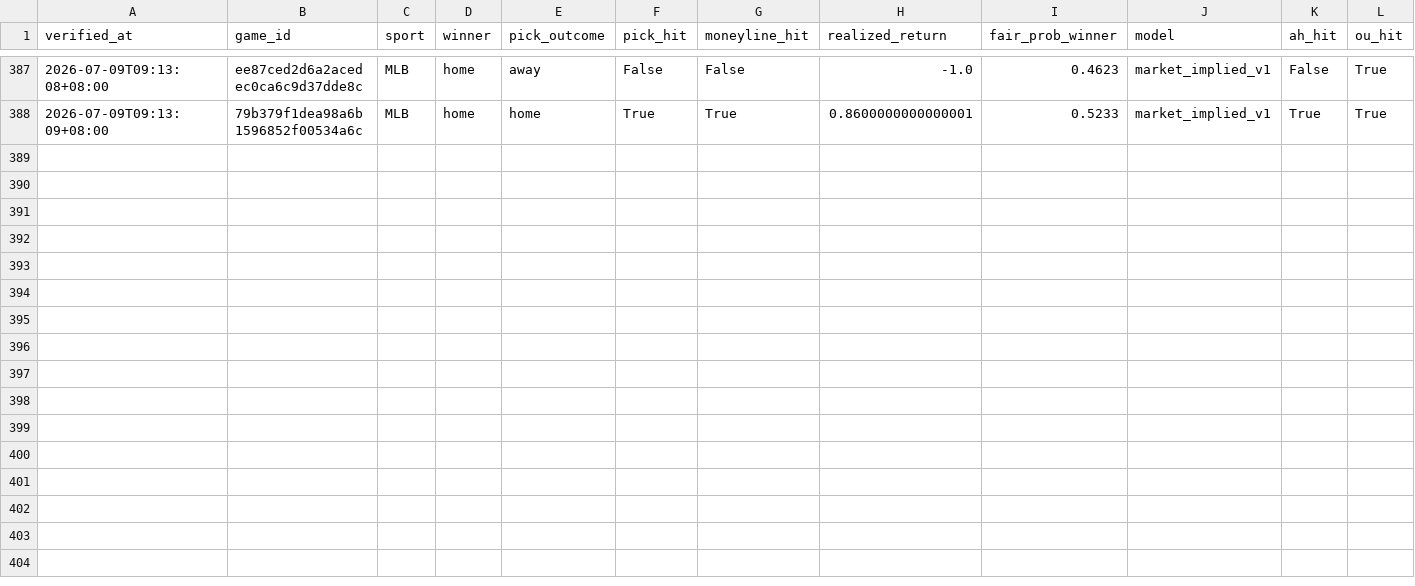
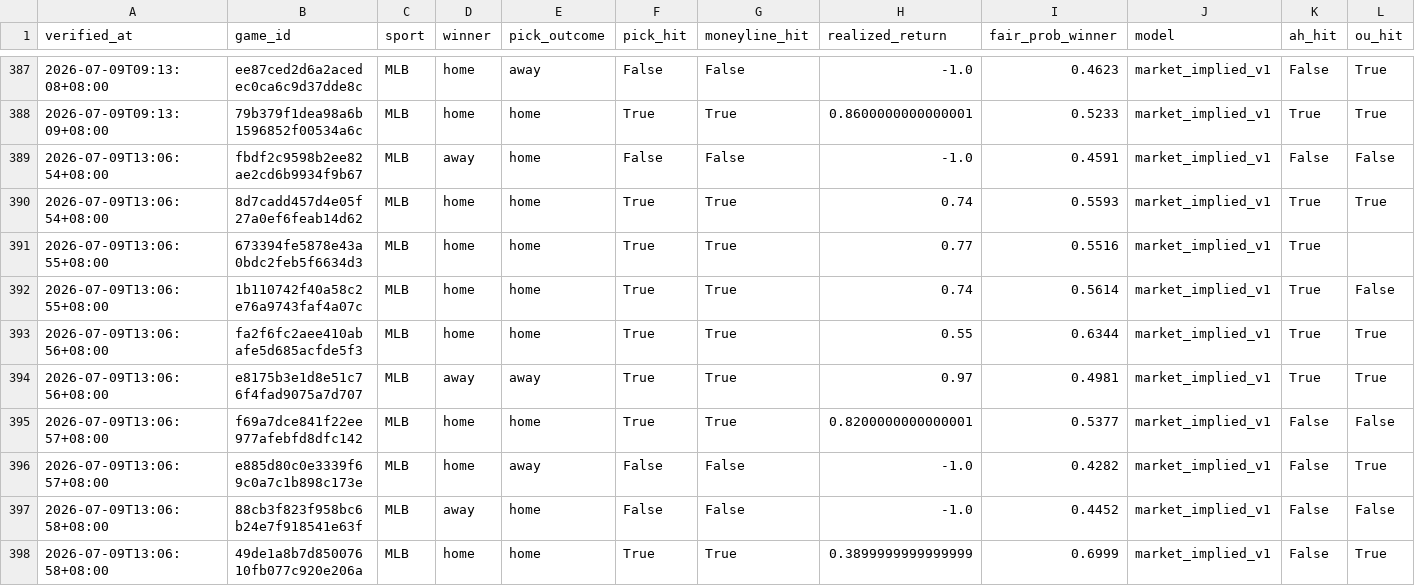
Before and after one commit to Chun427/sports-prediction-bot, a CSV file: verified_history.csv, drawn as a sheet; only a part is shown, gaps mark what is left out; rows hold the shown columns only; the diff names each change by its address in the sheet, - before the commit and + after, or states it on an @@ line.

```diff
--- a/verified_history.csv
+++ b/verified_history.csv
+row 389: 2026-07-09T13:06:54+08:00 | fbdf2c9598b2ee82ae2cd6b9934f9b67 | MLB | away | home | False | False | -1.0 | 0.4591 | market_implied_v1 | False | False
+row 390: 2026-07-09T13:06:54+08:00 | 8d7cadd457d4e05f27a0ef6feab14d62 | MLB | home | home | True | True | 0.74 | 0.5593 | market_implied_v1 | True | True
+row 391: 2026-07-09T13:06:55+08:00 | 673394fe5878e43a0bdc2feb5f6634d3 | MLB | home | home | True | True | 0.77 | 0.5516 | market_implied_v1 | True
+row 392: 2026-07-09T13:06:55+08:00 | 1b110742f40a58c2e76a9743faf4a07c | MLB | home | home | True | True | 0.74 | 0.5614 | market_implied_v1 | True | False
+row 393: 2026-07-09T13:06:56+08:00 | fa2f6fc2aee410abafe5d685acfde5f3 | MLB | home | home | True | True | 0.55 | 0.6344 | market_implied_v1 | True | True
+row 394: 2026-07-09T13:06:56+08:00 | e8175b3e1d8e51c76f4fad9075a7d707 | MLB | away | away | True | True | 0.97 | 0.4981 | market_implied_v1 | True | True
+row 395: 2026-07-09T13:06:57+08:00 | f69a7dce841f22ee977afebfd8dfc142 | MLB | home | home | True | True | 0.8200000000000001 | 0.5377 | market_implied_v1 | False | False
+row 396: 2026-07-09T13:06:57+08:00 | e885d80c0e3339f69c0a7c1b898c173e | MLB | home | away | False | False | -1.0 | 0.4282 | market_implied_v1 | False | True
+row 397: 2026-07-09T13:06:58+08:00 | 88cb3f823f958bc6b24e7f918541e63f | MLB | away | home | False | False | -1.0 | 0.4452 | market_implied_v1 | False | False
+row 398: 2026-07-09T13:06:58+08:00 | 49de1a8b7d85007610fb077c920e206a | MLB | home | home | True | True | 0.3899999999999999 | 0.6999 | market_implied_v1 | False | True
```
Also changed, not shown: 3 other files.
